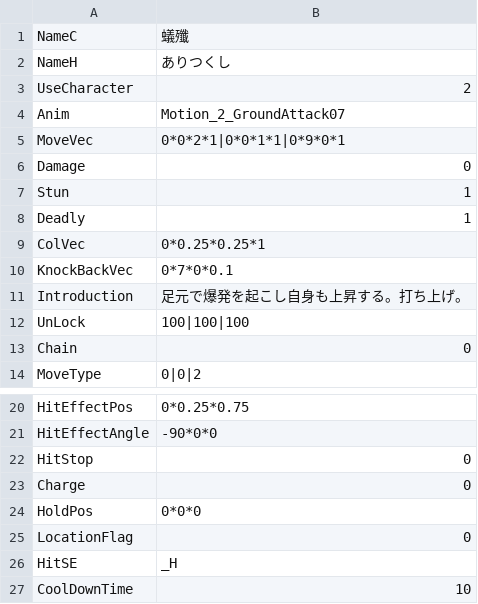
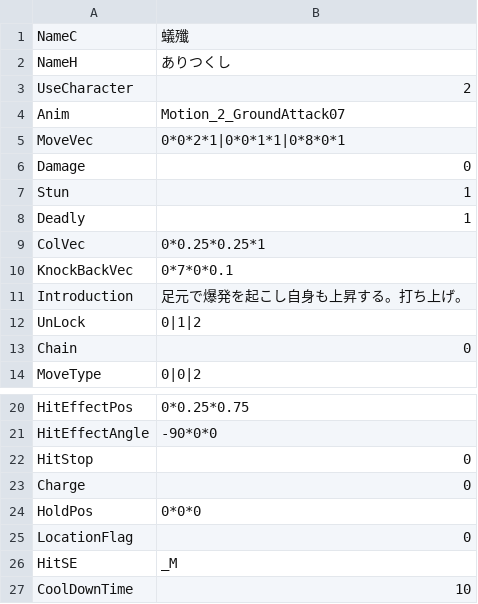
Before and after one commit to vinvinvidal/Project00, a CSV file: Project/Assets/Resources/csv/Arts/Arts211.csv, drawn as a sheet; only a part is shown, gaps mark what is left out.

```diff
--- a/Project/Assets/Resources/csv/Arts/Arts211.csv
+++ b/Project/Assets/Resources/csv/Arts/Arts211.csv
@@ -4,3 +4,3 @@ UseCharacter,2
 Anim,Motion_2_GroundAttack07
-MoveVec,0*0*2*1|0*0*1*1|0*9*0*1
+MoveVec,0*0*2*1|0*0*1*1|0*8*0*1
 Damage,0
@@ -11,3 +11,3 @@ KnockBackVec,0*7*0*0.1
 Introduction,足元で爆発を起こし自身も上昇する。打ち上げ。
-UnLock,100|100|100
+UnLock,0|1|2
 Chain,0
@@ -25,3 +25,3 @@ HoldPos,0*0*0
 LocationFlag,0
-HitSE,_H
+HitSE,_M
 CoolDownTime,10
```
Also changed, not shown: Project/Assets/Resources/csv/Arts/Arts208.csv, Project/Assets/Resources/csv/Arts/Arts210.csv, 4 other files.
